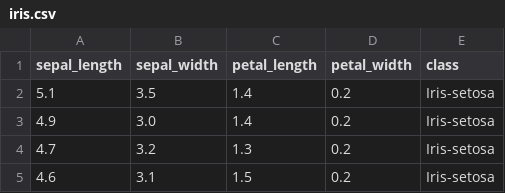
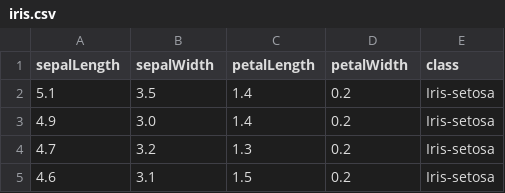
Before and after one commit to pychen01/iris, a CSV file: iris.csv, drawn as a sheet; only a part is shown.

Commit message:
Update iris.csv

```diff
--- a/iris.csv
+++ b/iris.csv
@@ -1,2 +1,2 @@
-sepal_length,sepal_width,petal_length,petal_width,class
+sepalLength,sepalWidth,petalLength,petalWidth,class
 5.1,3.5,1.4,0.2,Iris-setosa
```
